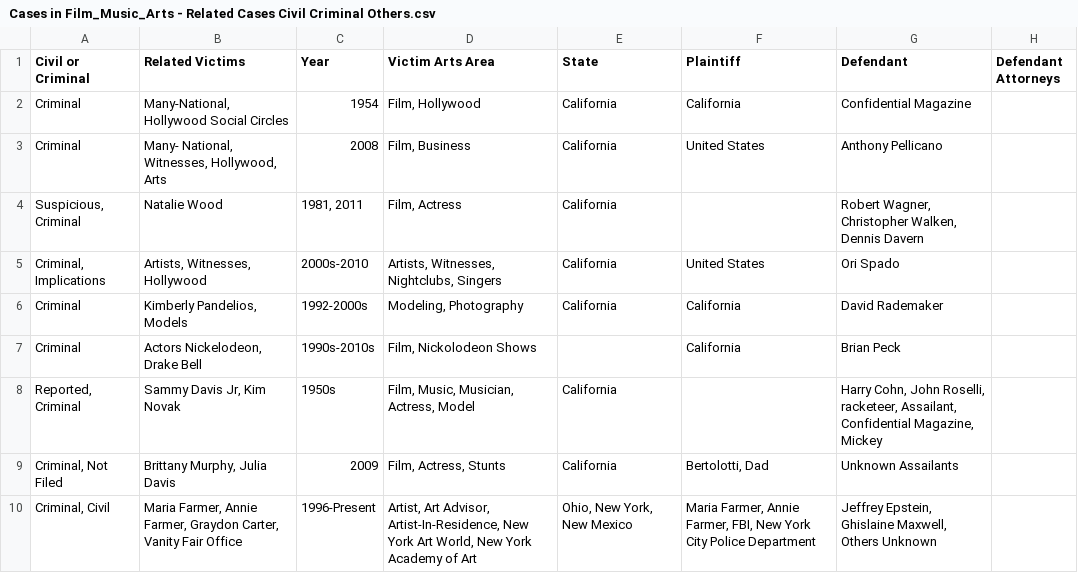
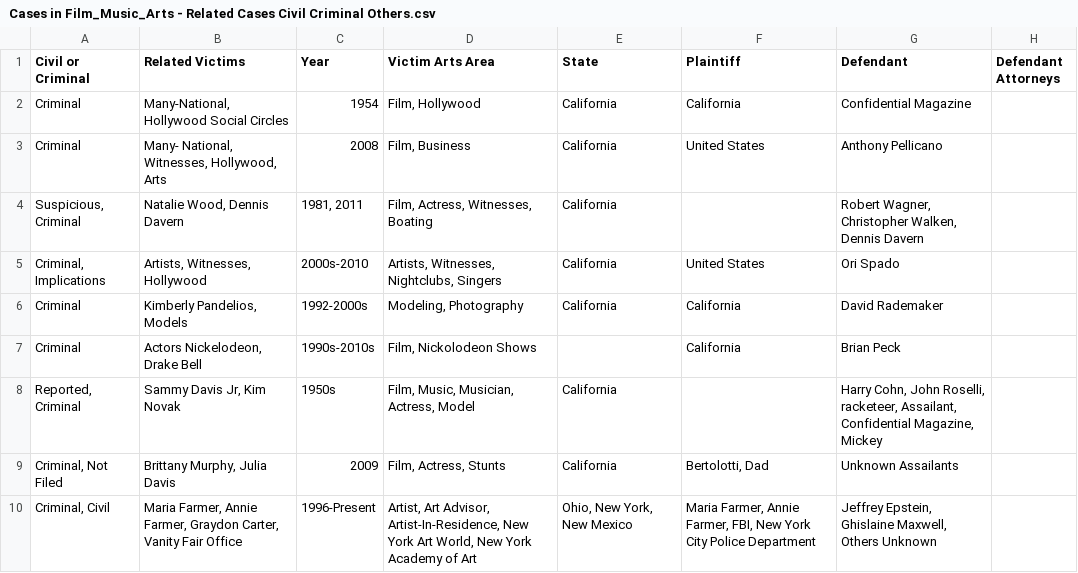
Before and after one commit to RescueSocial/Victims_Cases_Film-Music-Arts, a CSV file: Cases in Film_Music_Arts - Related Cases Civil Criminal Others.csv, drawn as a sheet; only a part is shown; the diff names each change by its address in the sheet, - before the commit and + after, or states it on an @@ line.

Commit message:
Cases in Film, Music, Arts - Related Cases, Civil, Criminal, Others

```diff
--- a/Cases in Film_Music_Arts - Related Cases Civil Criminal Others.csv
+++ b/Cases in Film_Music_Arts - Related Cases Civil Criminal Others.csv
-B4 (Related Victims): Natalie Wood
+B4 (Related Victims): Natalie Wood, Dennis Davern
-D4 (Victim Arts Area): Film, Actress
+D4 (Victim Arts Area): Film, Actress, Witnesses, Boating
```
